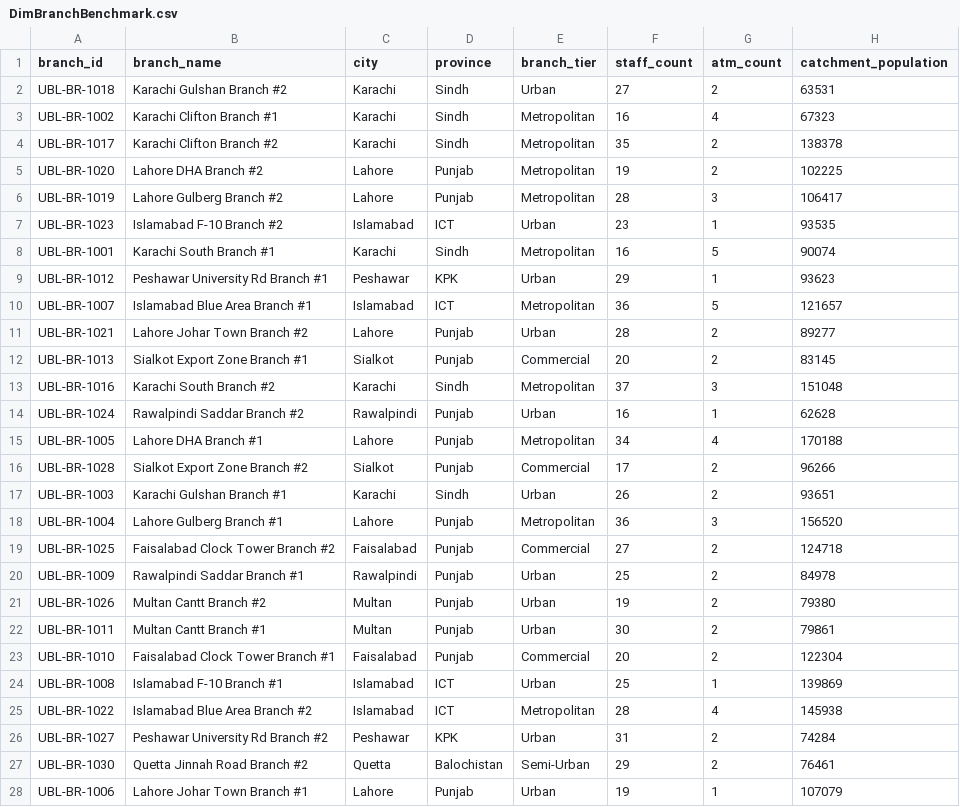
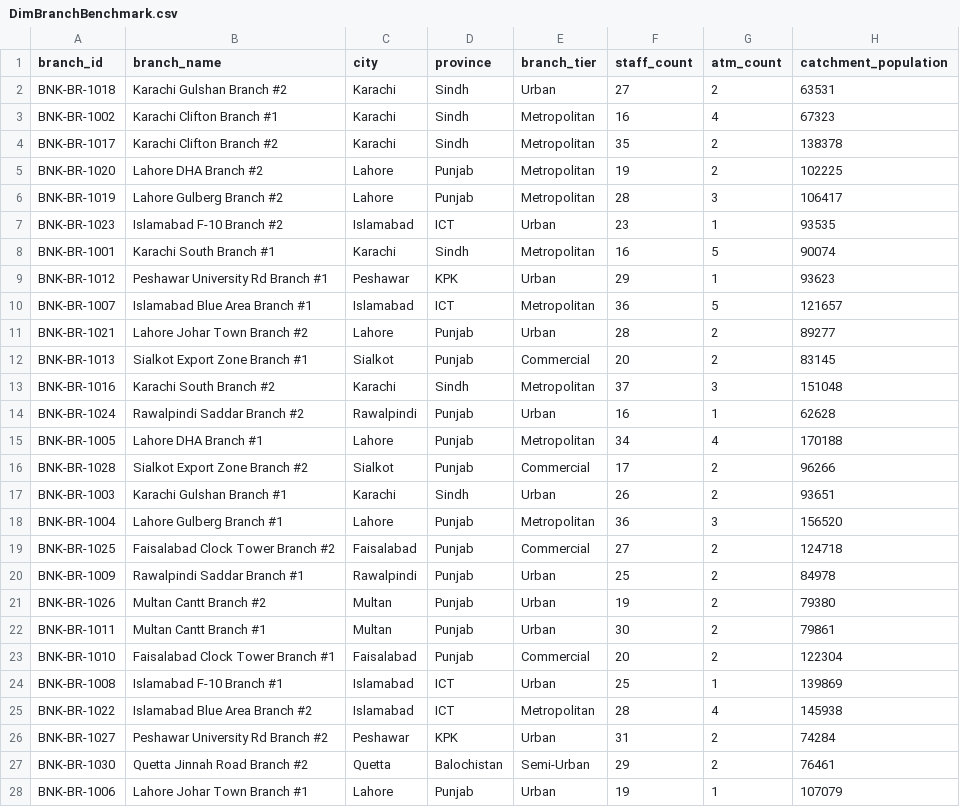
Before and after one commit to akmalkhaniub/enterprise-banking-ds-platform, a CSV file: bi/mart_exports/DimBranchBenchmark.csv, drawn as a sheet; only a part is shown; the diff covers the shown part only; the diff names each change by its address in the sheet, - before the commit and + after, or states it on an @@ line.

```diff
--- a/bi/mart_exports/DimBranchBenchmark.csv
+++ b/bi/mart_exports/DimBranchBenchmark.csv
-A2 (branch_id): UBL-BR-1018
+A2 (branch_id): BNK-BR-1018
-A3 (branch_id): UBL-BR-1002
+A3 (branch_id): BNK-BR-1002
-A4 (branch_id): UBL-BR-1017
+A4 (branch_id): BNK-BR-1017
-A5 (branch_id): UBL-BR-1020
+A5 (branch_id): BNK-BR-1020
-A6 (branch_id): UBL-BR-1019
+A6 (branch_id): BNK-BR-1019
-A7 (branch_id): UBL-BR-1023
+A7 (branch_id): BNK-BR-1023
-A8 (branch_id): UBL-BR-1001
+A8 (branch_id): BNK-BR-1001
-A9 (branch_id): UBL-BR-1012
+A9 (branch_id): BNK-BR-1012
-A10 (branch_id): UBL-BR-1007
+A10 (branch_id): BNK-BR-1007
-A11 (branch_id): UBL-BR-1021
+A11 (branch_id): BNK-BR-1021
-A12 (branch_id): UBL-BR-1013
+A12 (branch_id): BNK-BR-1013
-A13 (branch_id): UBL-BR-1016
+A13 (branch_id): BNK-BR-1016
-A14 (branch_id): UBL-BR-1024
+A14 (branch_id): BNK-BR-1024
-A15 (branch_id): UBL-BR-1005
+A15 (branch_id): BNK-BR-1005
-A16 (branch_id): UBL-BR-1028
+A16 (branch_id): BNK-BR-1028
-A17 (branch_id): UBL-BR-1003
+A17 (branch_id): BNK-BR-1003
-A18 (branch_id): UBL-BR-1004
+A18 (branch_id): BNK-BR-1004
-A19 (branch_id): UBL-BR-1025
+A19 (branch_id): BNK-BR-1025
-A20 (branch_id): UBL-BR-1009
+A20 (branch_id): BNK-BR-1009
-A21 (branch_id): UBL-BR-1026
+A21 (branch_id): BNK-BR-1026
-A22 (branch_id): UBL-BR-1011
+A22 (branch_id): BNK-BR-1011
-A23 (branch_id): UBL-BR-1010
+A23 (branch_id): BNK-BR-1010
-A24 (branch_id): UBL-BR-1008
+A24 (branch_id): BNK-BR-1008
-A25 (branch_id): UBL-BR-1022
+A25 (branch_id): BNK-BR-1022
-A26 (branch_id): UBL-BR-1027
+A26 (branch_id): BNK-BR-1027
-A27 (branch_id): UBL-BR-1030
+A27 (branch_id): BNK-BR-1030
-A28 (branch_id): UBL-BR-1006
+A28 (branch_id): BNK-BR-1006
```
Also changed, not shown: 3 edited cells elsewhere in this file, bi/mart_exports/DimCustomerSegment.csv, bi/mart_exports/FactExecutiveRecommendation.csv, 38 other files.
